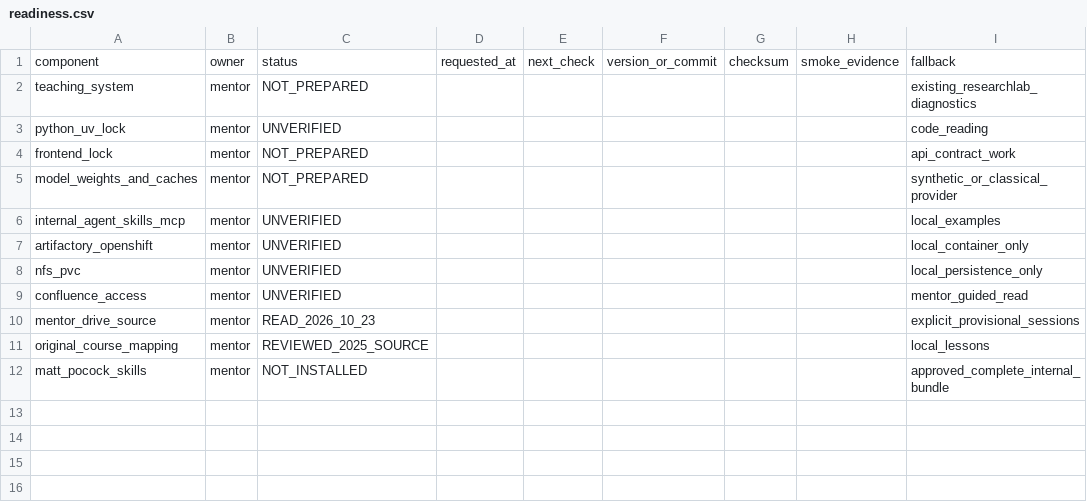
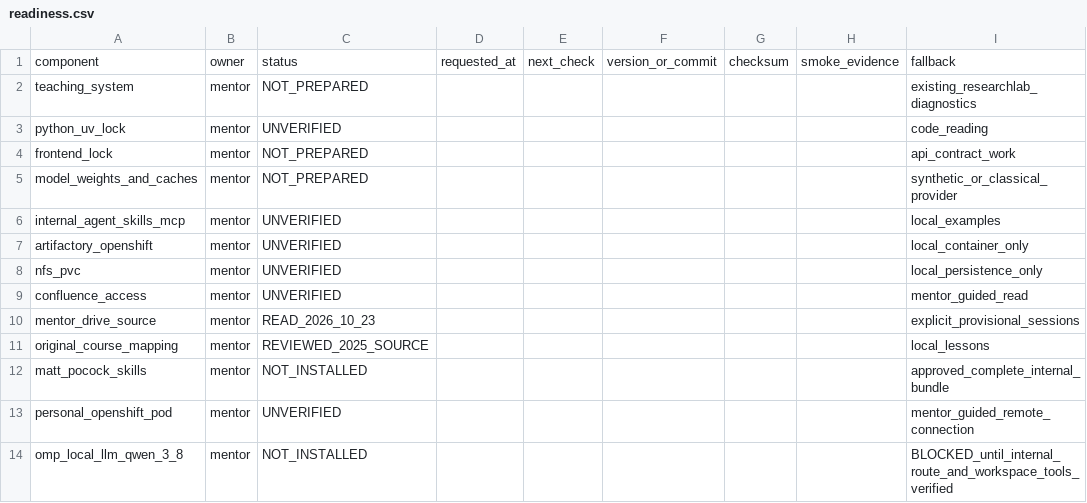
Before and after one commit to ronraisch/agentic-cv-training, a CSV file: templates/readiness.csv, drawn as a sheet; the diff names each change by its address in the sheet, - before the commit and + after, or states it on an @@ line.

Commit message:
Require OMP with local QWEN after VS Code personal pod connection

```diff
--- a/templates/readiness.csv
+++ b/templates/readiness.csv
+row 13: personal_openshift_pod | mentor | UNVERIFIED |  |  |  |  |  | mentor_guided_remote_connection
+row 14: omp_local_llm_qwen_3_8 | mentor | NOT_INSTALLED |  |  |  |  |  | BLOCKED_until_internal_route_and_workspace_tools_verified
```
Also changed, not shown: 8 other files.
